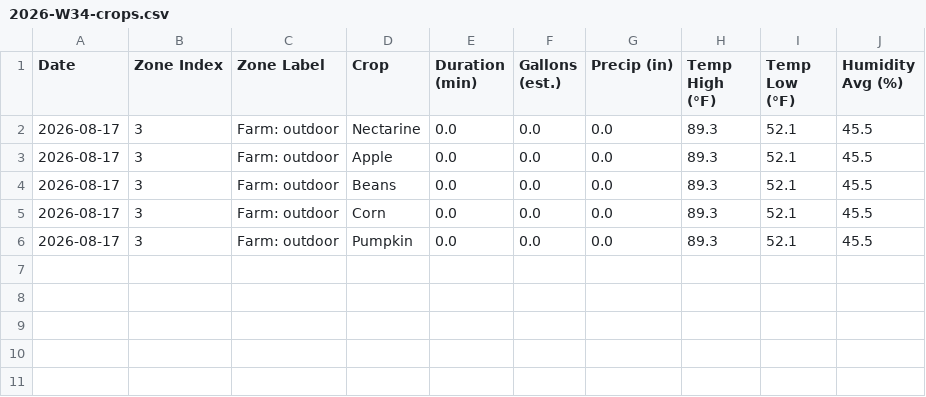
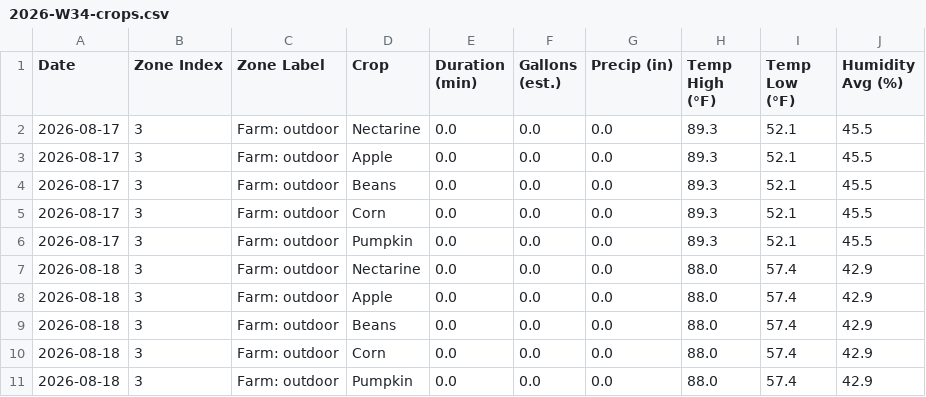
Before and after one commit to townsite-urban-farm/website, a CSV file: static/irrigation-reports/weekly/2026-W34-crops.csv, drawn as a sheet; the diff names each change by its address in the sheet, - before the commit and + after, or states it on an @@ line.

```diff
--- a/static/irrigation-reports/weekly/2026-W34-crops.csv
+++ b/static/irrigation-reports/weekly/2026-W34-crops.csv
+row 7: 2026-08-18 | 3 | Farm: outdoor | Nectarine | 0.0 | 0.0 | 0.0 | 88.0 | 57.4 | 42.9
+row 8: 2026-08-18 | 3 | Farm: outdoor | Apple | 0.0 | 0.0 | 0.0 | 88.0 | 57.4 | 42.9
+row 9: 2026-08-18 | 3 | Farm: outdoor | Beans | 0.0 | 0.0 | 0.0 | 88.0 | 57.4 | 42.9
+row 10: 2026-08-18 | 3 | Farm: outdoor | Corn | 0.0 | 0.0 | 0.0 | 88.0 | 57.4 | 42.9
+row 11: 2026-08-18 | 3 | Farm: outdoor | Pumpkin | 0.0 | 0.0 | 0.0 | 88.0 | 57.4 | 42.9
```
Also changed, not shown: static/irrigation-reports/all-weeks.csv, static/irrigation-reports/crops-all-weeks.csv, 2 other files.
